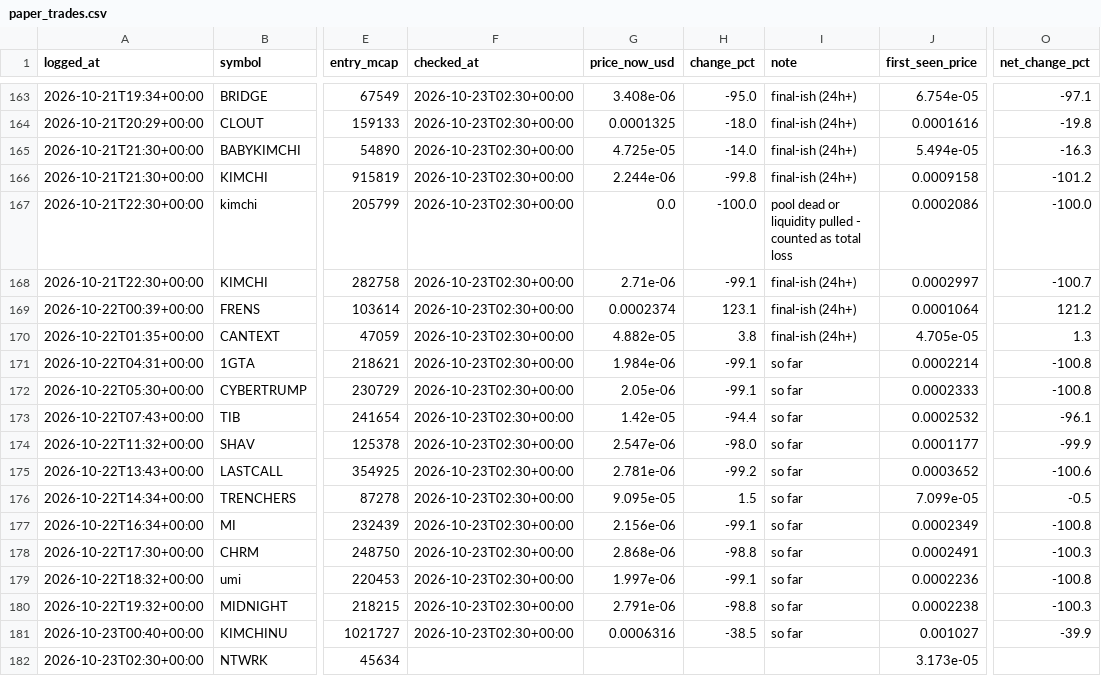
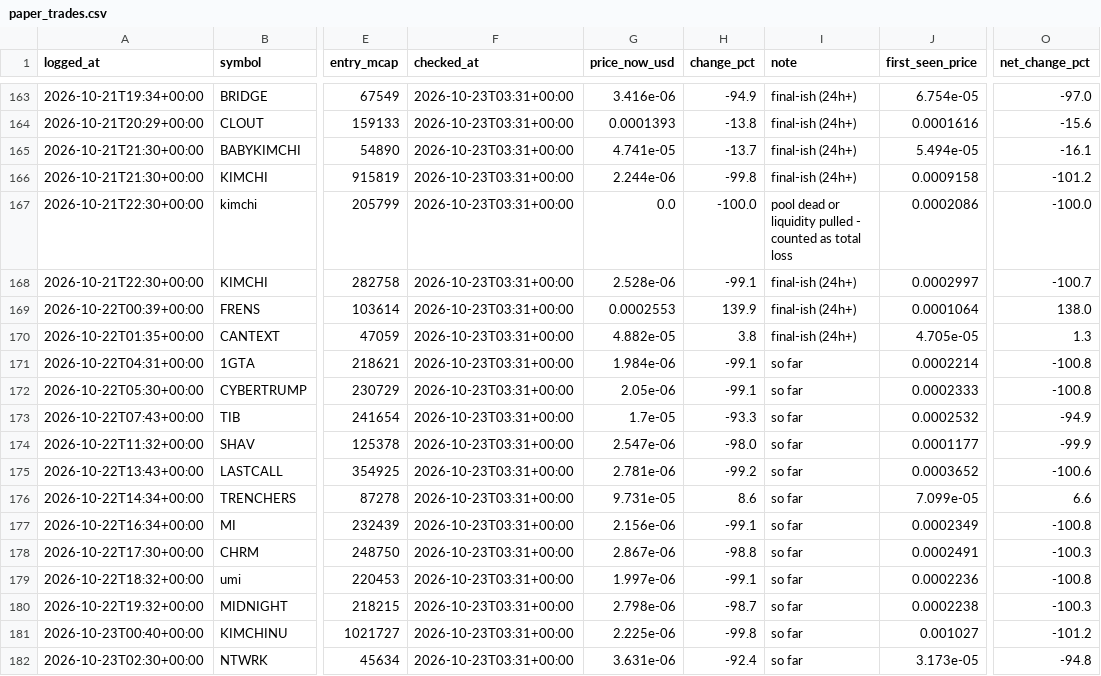
Before and after one commit to mayorzb/nexus-scanner, a CSV file: paper_trades.csv, drawn as a sheet; only a part is shown, gaps mark what is left out; the diff covers the shown part only; the diff names each change by its address in the sheet, - before the commit and + after, or states it on an @@ line.

```diff
--- a/paper_trades.csv
+++ b/paper_trades.csv
-F163:F181 (checked_at): 2026-10-23T02:30+00:00
+F163:F181 (checked_at): 2026-10-23T03:31+00:00
-G163 (price_now_usd): 3.408e-06
+G163 (price_now_usd): 3.416e-06
-H163 (change_pct): -95.0
+H163 (change_pct): -94.9
-O163 (net_change_pct): -97.1
+O163 (net_change_pct): -97.0
-G164 (price_now_usd): 0.0001325
+G164 (price_now_usd): 0.0001393
-H164 (change_pct): -18.0
+H164 (change_pct): -13.8
-O164 (net_change_pct): -19.8
+O164 (net_change_pct): -15.6
-G165 (price_now_usd): 4.725e-05
+G165 (price_now_usd): 4.741e-05
-H165 (change_pct): -14.0
+H165 (change_pct): -13.7
-O165 (net_change_pct): -16.3
+O165 (net_change_pct): -16.1
-G168 (price_now_usd): 2.71e-06
+G168 (price_now_usd): 2.528e-06
-G169 (price_now_usd): 0.0002374
+G169 (price_now_usd): 0.0002553
-H169 (change_pct): 123.1
+H169 (change_pct): 139.9
-O169 (net_change_pct): 121.2
+O169 (net_change_pct): 138.0
-G173 (price_now_usd): 1.42e-05
+G173 (price_now_usd): 1.7e-05
-H173 (change_pct): -94.4
+H173 (change_pct): -93.3
-O173 (net_change_pct): -96.1
+O173 (net_change_pct): -94.9
-G176 (price_now_usd): 9.095e-05
+G176 (price_now_usd): 9.731e-05
-H176 (change_pct): 1.5
+H176 (change_pct): 8.6
-O176 (net_change_pct): -0.5
+O176 (net_change_pct): 6.6
-G178 (price_now_usd): 2.868e-06
+G178 (price_now_usd): 2.867e-06
-G180 (price_now_usd): 2.791e-06
+G180 (price_now_usd): 2.798e-06
-H180 (change_pct): -98.8
+H180 (change_pct): -98.7
-G181 (price_now_usd): 0.0006316
+G181 (price_now_usd): 2.225e-06
-H181 (change_pct): -38.5
+H181 (change_pct): -99.8
-O181 (net_change_pct): -39.9
+O181 (net_change_pct): -101.2
-F182 (checked_at): (empty)
+F182 (checked_at): 2026-10-23T03:31+00:00
-G182 (price_now_usd): (empty)
+G182 (price_now_usd): 3.631e-06
-H182 (change_pct): (empty)
+H182 (change_pct): -92.4
-I182 (note): (empty)
+I182 (note): so far
-O182 (net_change_pct): (empty)
+O182 (net_change_pct): -94.8
```
Also changed, not shown: 1 added row and 100 edited cells elsewhere in this file, 6 other files.
